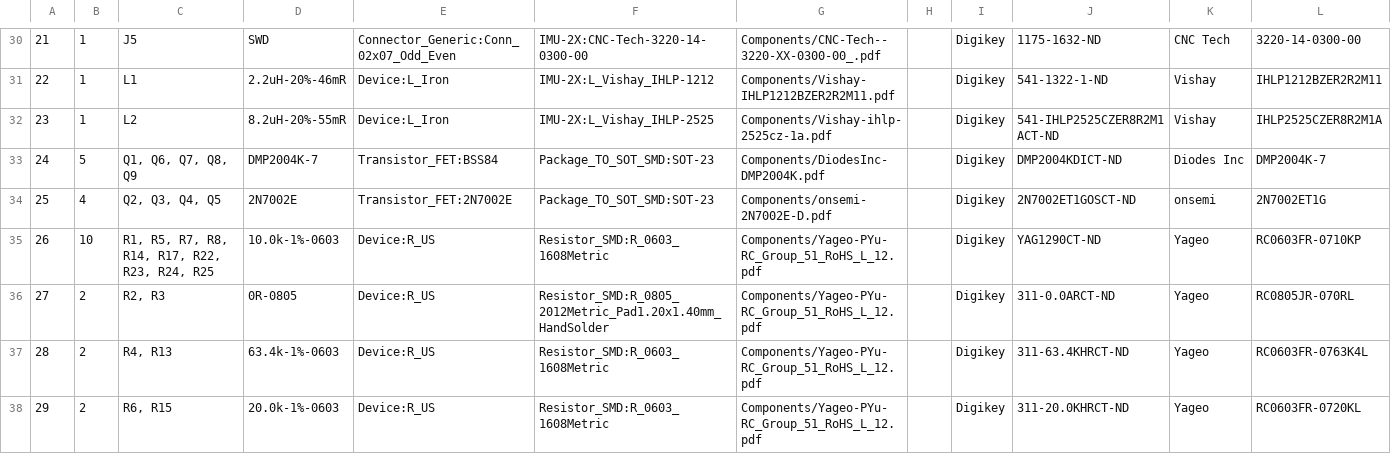
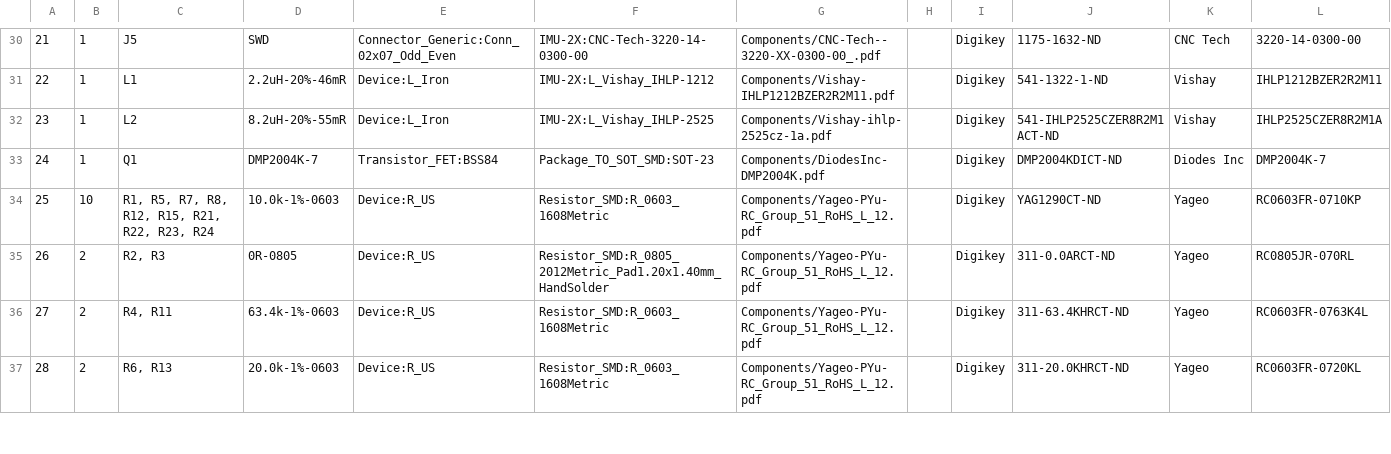
Before and after one commit to frc971/electrical, a CSV file: PCBs/IMU-2X/IMU-2X.csv, drawn as a sheet; only a part is shown, gaps mark what is left out; removed rows and columns are numbered as before the commit, all else as after; the diff covers the shown part only; the diff names each change by its address in the sheet, - before the commit and + after, or states it on an @@ line.

```diff
--- a/PCBs/IMU-2X/IMU-2X.csv
+++ b/PCBs/IMU-2X/IMU-2X.csv
-B33: 5
+B33: 1
-C33: Q1, Q6, Q7, Q8, Q9
+C33: Q1
-row 34: 25 | 4 | Q2, Q3, Q4, Q5 | 2N7002E | Transistor_FET:2N7002E | Package_TO_SOT_SMD:SOT-23 | Components/onsemi-2N7002E-D.pdf |  | Digikey | 2N7002ET1GOSCT-ND | onsemi | 2N7002ET1G
@@ column A renumbered from row 34 down @@
-C34: R1, R5, R7, R8, R14, R17, R22, R23, R24, R25
+C34: R1, R5, R7, R8, R12, R15, R21, R22, R23, R24
-C36: R4, R13
+C36: R4, R11
-C37: R6, R15
+C37: R6, R13
```
Also changed, not shown: 2 added rows and 36 edited cells elsewhere in this file, 48 other files.
